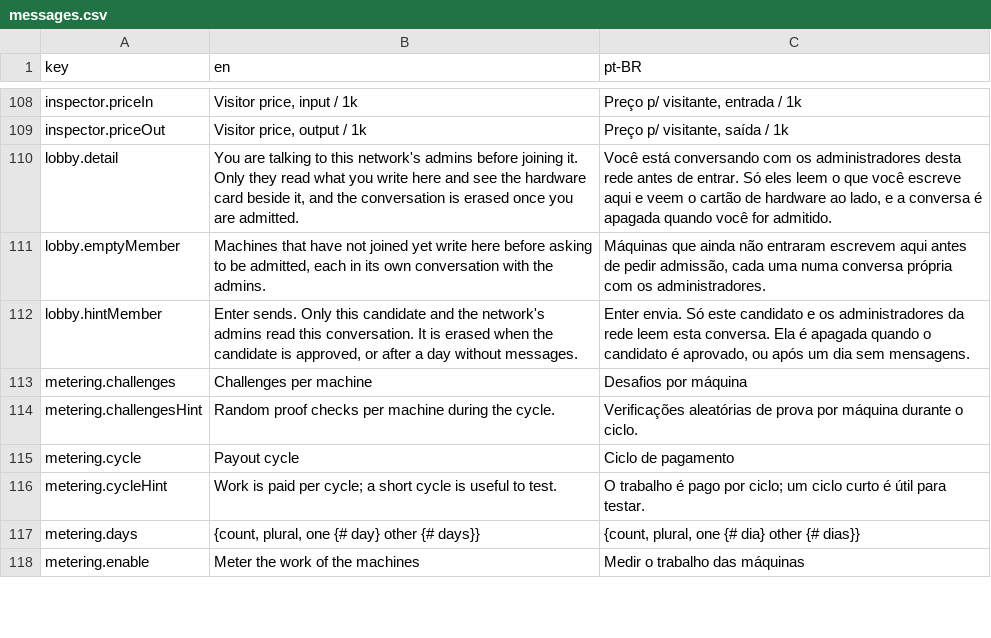
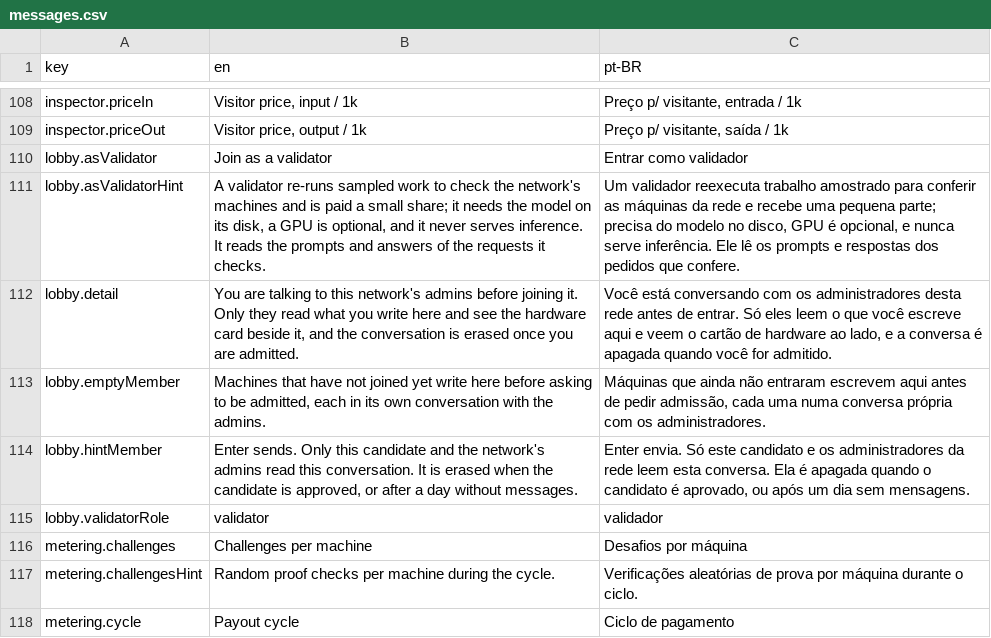
Before and after one commit to pieceofmindcloud/pom, a CSV file: apps/frontend/src/i18n/messages.csv, drawn as a sheet; only a part is shown, gaps mark what is left out; the shorter side is filled out with more unchanged rows; the diff names each change by its address in the sheet, - before the commit and + after, or states it on an @@ line.

```diff
--- a/apps/frontend/src/i18n/messages.csv
+++ b/apps/frontend/src/i18n/messages.csv
+row 110: lobby.asValidator | Join as a validator | Entrar como validador
+row 111: lobby.asValidatorHint | A validator re-runs sampled work to check the network's machines and is paid a small share; it needs the model on its disk, a GPU is optional, and it never serves inference. It reads the prompts and answers of the requests it checks. | Um validador reexecuta trabalho amostrado para conferir as máquinas da rede e recebe uma pequena parte; precisa do modelo no disco, GPU é opcional, e nunca serve inferência. Ele lê os prompts e respostas dos pedidos que confere.
+row 115: lobby.validatorRole | validator | validador
```
Also changed, not shown: 19 other files.
